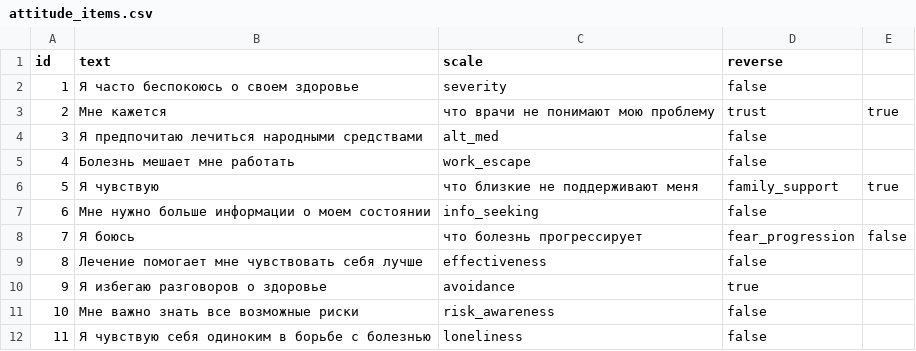
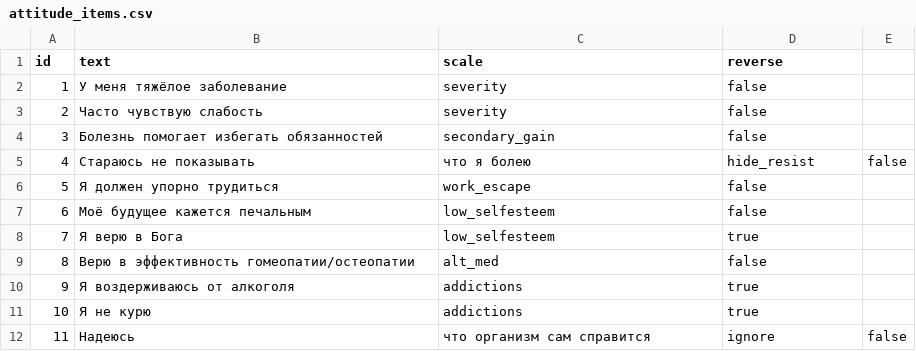
Before and after one commit to Xoxa2244/benehab-triage-demo, a CSV file: data/attitude_items.csv, drawn as a sheet; only a part is shown; the diff covers the shown part only.

Commit message:
feat: Обновление опросника согласно инструкции GPT
- Обновлены 9 шкал отношения к болезни согласно научной методике
- Добавлена правильная обработка обратных пунктов (reverse=true)
- Создана страница результата /profiling/attitude/result
- Обновлены пороговые значения для новых шкал
- Улучшена логика расчета risk_tags и comm_flags
- Добавлены детальные результаты с визуализацией
- Обновлена документация и README

```diff
--- a/data/attitude_items.csv
+++ b/data/attitude_items.csv
@@ -1,12 +1,12 @@
 id,text,scale,reverse
-1,Я часто беспокоюсь о своем здоровье,severity,false
-2,Мне кажется, что врачи не понимают мою проблему,trust,true
-3,Я предпочитаю лечиться народными средствами,alt_med,false
-4,Болезнь мешает мне работать,work_escape,false
-5,Я чувствую, что близкие не поддерживают меня,family_support,true
-6,Мне нужно больше информации о моем состоянии,info_seeking,false
-7,Я боюсь, что болезнь прогрессирует,fear_progression,false
-8,Лечение помогает мне чувствовать себя лучше,effectiveness,false
-9,Я избегаю разговоров о здоровье,avoidance,true
-10,Мне важно знать все возможные риски,risk_awareness,false
-11,Я чувствую себя одиноким в борьбе с болезнью,loneliness,false
+1,У меня тяжёлое заболевание,severity,false
+2,Часто чувствую слабость,severity,false
+3,Болезнь помогает избегать обязанностей,secondary_gain,false
+4,Стараюсь не показывать, что я болею,hide_resist,false
+5,Я должен упорно трудиться,work_escape,false
+6,Моё будущее кажется печальным,low_selfesteem,false
+7,Я верю в Бога,low_selfesteem,true
+8,Верю в эффективность гомеопатии/остеопатии,alt_med,false
+9,Я воздерживаюсь от алкоголя,addictions,true
+10,Я не курю,addictions,true
+11,Надеюсь, что организм сам справится,ignore,false
```
Also changed, not shown: 90 edited cells elsewhere in this file, data/attitude_thresholds.csv, 5 other files.
